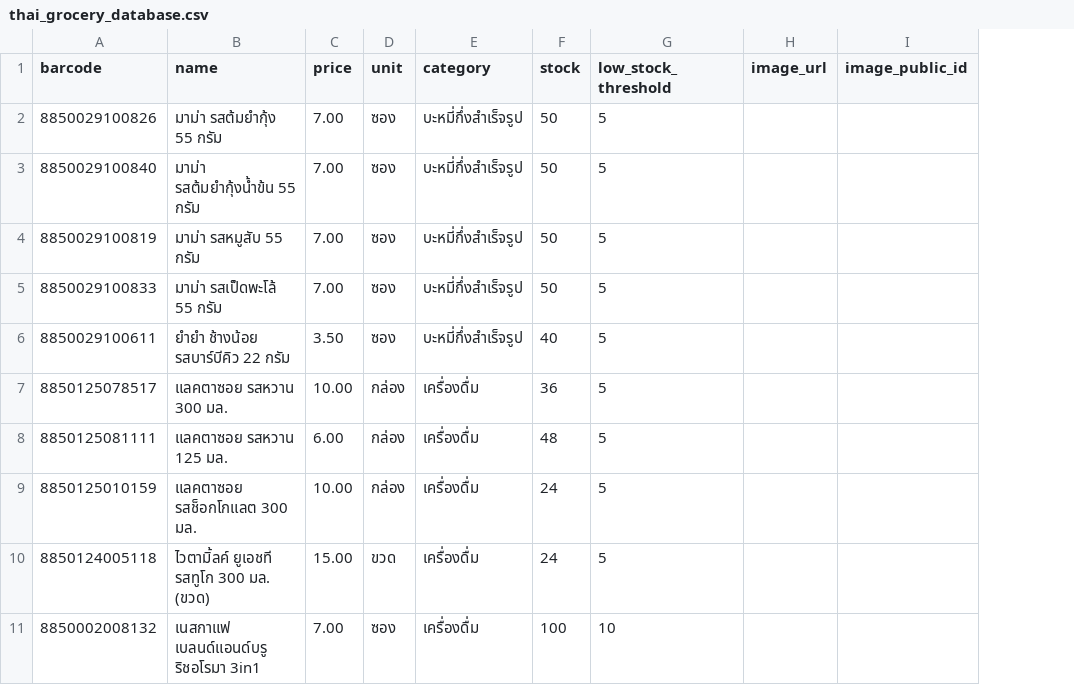
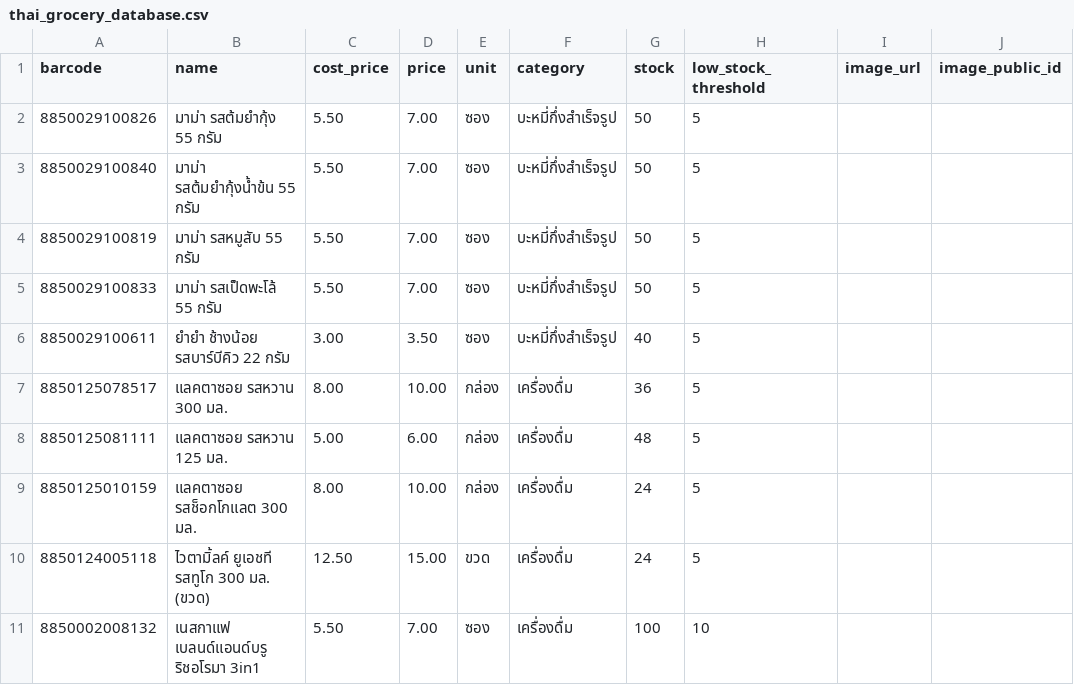
Before and after one commit to sutisukkawaguji-spec/maenoi-grocery, a CSV file: thai_grocery_database.csv, drawn as a sheet; only a part is shown; the diff names each change by its address in the sheet, - before the commit and + after, or states it on an @@ line.

Commit message:
Add cost_price, quick price edit modal, barcode generator, and barcode print feature

```diff
--- a/thai_grocery_database.csv
+++ b/thai_grocery_database.csv
+column C (cost_price), rows 2-11: 5.50 | 5.50 | 5.50 | 5.50 | 3.00 | 8.00 | 5.00 | 8.00 | 12.50 | 5.50
```
Also changed, not shown: 1 other file.
